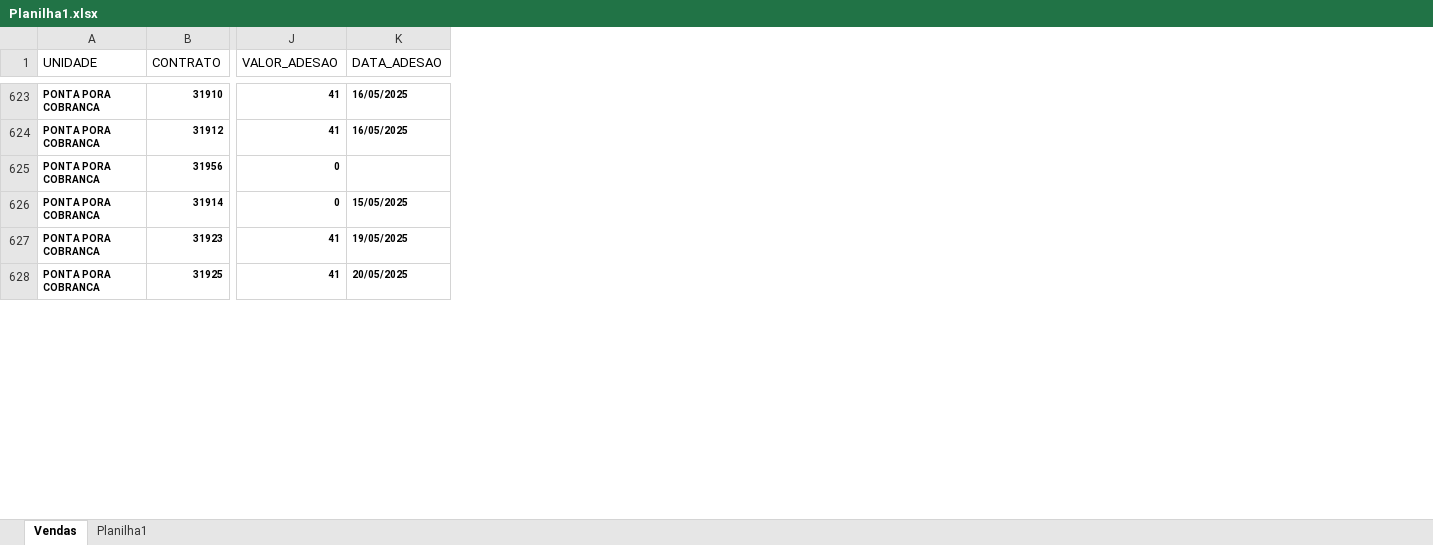
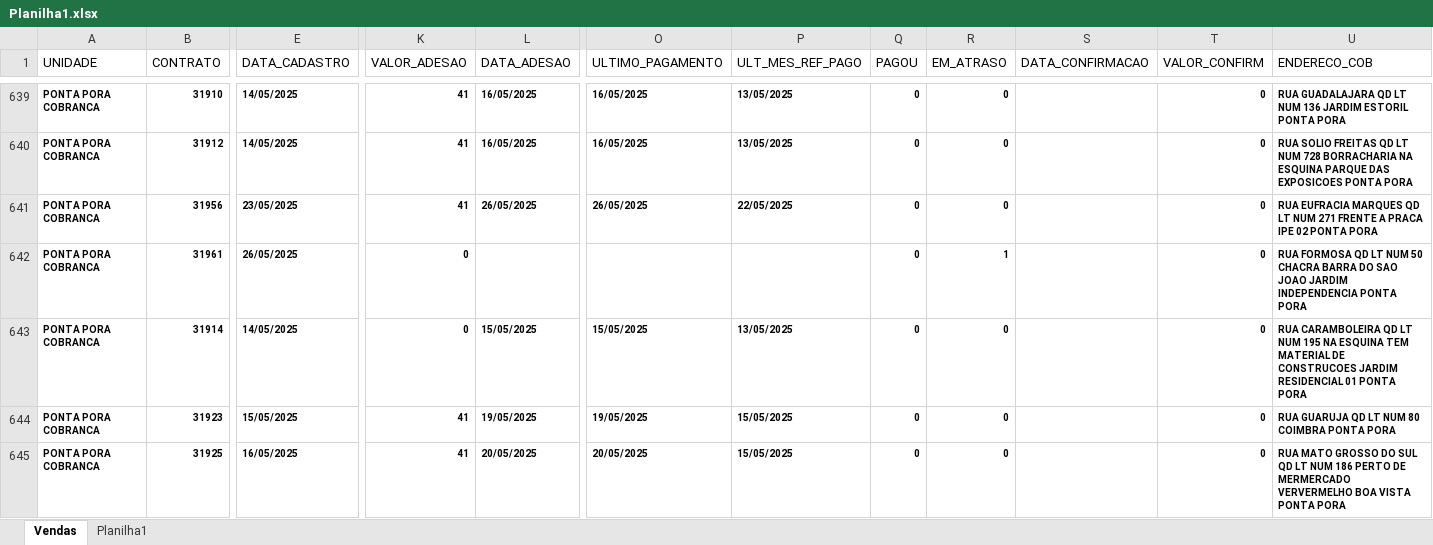
Before and after one commit to itstakas/Projeto_Vendas, an Excel workbook: uploads/Planilha1.xlsx, sheet Vendas, drawn as a sheet; only a part is shown, gaps mark what is left out; values as stored, in another font and other column widths than the file's, no borders; addresses are those after the commit; rows hold the shown columns only; the diff covers the shown part only; the diff names each change by its address in the sheet, - before the commit and + after, or states it on an @@ line.

```diff
--- a/uploads/Planilha1.xlsx (sheet Vendas)
+++ b/uploads/Planilha1.xlsx (sheet Vendas)
+column E (DATA_CADASTRO), rows 639-641: 14/05/2025 | 14/05/2025 | 23/05/2025; rows 643-645: 14/05/2025 | 15/05/2025 | 16/05/2025
+column O (ULTIMO_PAGAMENTO), rows 639-641: 16/05/2025 | 16/05/2025 | 26/05/2025; rows 643-645: 15/05/2025 | 19/05/2025 | 20/05/2025
+column P (ULT_MES_REF_PAGO), rows 639-641: 13/05/2025 | 13/05/2025 | 22/05/2025; rows 643-645: 13/05/2025 | 15/05/2025 | 15/05/2025
+column Q (PAGOU), rows 639-641: all 0; rows 643-645: all 0
+column R (EM_ATRASO), rows 639-641: all 0; rows 643-645: all 0
+column S (DATA_CONFIRMACAO), empty
+column T (VALOR_CONFIRM), rows 639-641: all 0; rows 643-645: all 0
+column U (ENDERECO_COB), rows 639-641: RUA GUADALAJARA QD LT NUM 136 JARDIM ESTORIL PONTA PORA | RUA SOLIO FREITAS QD LT NUM 728 BORRACHARIA NA ESQUINA PARQUE DAS EXPOSICOES PONTA PORA | RUA EUFRACIA MARQUES QD LT NUM 271 FRENTE A PRACA IPE 02 PONTA PORA; rows 643-645: RUA CARAMBOLEIRA QD LT NUM 195 NA ESQUINA TEM MATERIAL DE CONSTRUCOES JARDIM RESIDENCIAL 01 PONTA PORA | RUA GUARUJA QD LT NUM 80 COIMBRA PONTA PORA | RUA MATO GROSSO DO SUL QD LT NUM 186 PERTO DE MERMERCADO VERVERMELHO BOA VISTA PONTA PORA
-K641 (VALOR_ADESAO): 0
+K641 (VALOR_ADESAO): 41
-L641 (DATA_ADESAO): (empty)
+L641 (DATA_ADESAO): 26/05/2025
+row 642: PONTA PORA COBRANCA | 31961 | 26/05/2025 | 0 |  |  |  | 0 | 1 |  | 0 | RUA FORMOSA QD LT NUM 50 CHACRA BARRA DO SAO JOAO JARDIM INDEPENDENCIA PONTA PORA
```
Also changed, not shown: 30 added rows, 11 removed rows and 47 edited cells elsewhere in this sheet, uploads/Fechamento_preenchido.xlsx, 10 other files.
